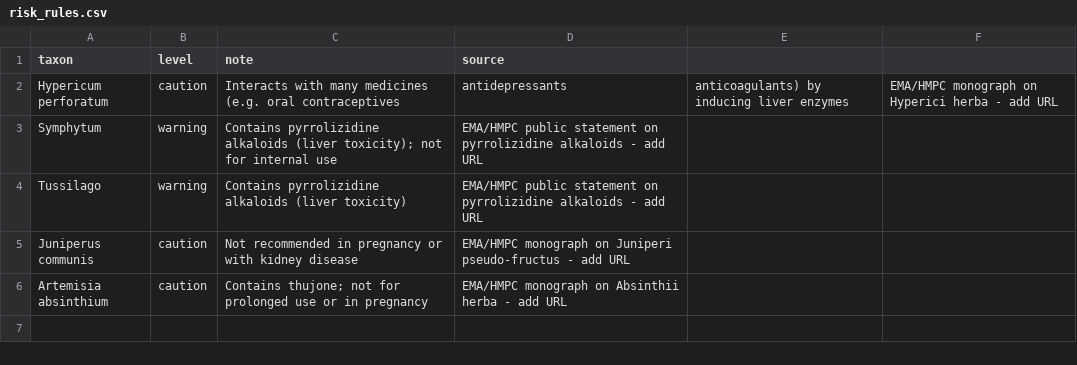
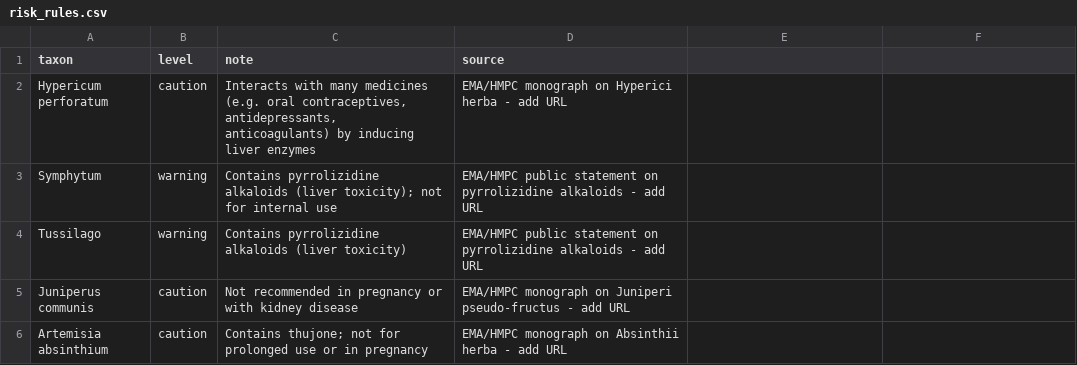
Before and after one commit to rizonehyseni/Plant-Librarian, a CSV file: data/seed/risk_rules.csv, drawn as a sheet.

```diff
--- a/data/seed/risk_rules.csv
+++ b/data/seed/risk_rules.csv
@@ -1,3 +1,3 @@
 taxon,level,note,source
-Hypericum perforatum,caution,Interacts with many medicines (e.g. oral contraceptives, antidepressants, anticoagulants) by inducing liver enzymes,EMA/HMPC monograph on Hyperici herba - add URL
+Hypericum perforatum,caution,"Interacts with many medicines (e.g. oral contraceptives, antidepressants, anticoagulants) by inducing liver enzymes",EMA/HMPC monograph on Hyperici herba - add URL
 Symphytum,warning,Contains pyrrolizidine alkaloids (liver toxicity); not for internal use,EMA/HMPC public statement on pyrrolizidine alkaloids - add URL
```
Also changed, not shown: 6 other files.
